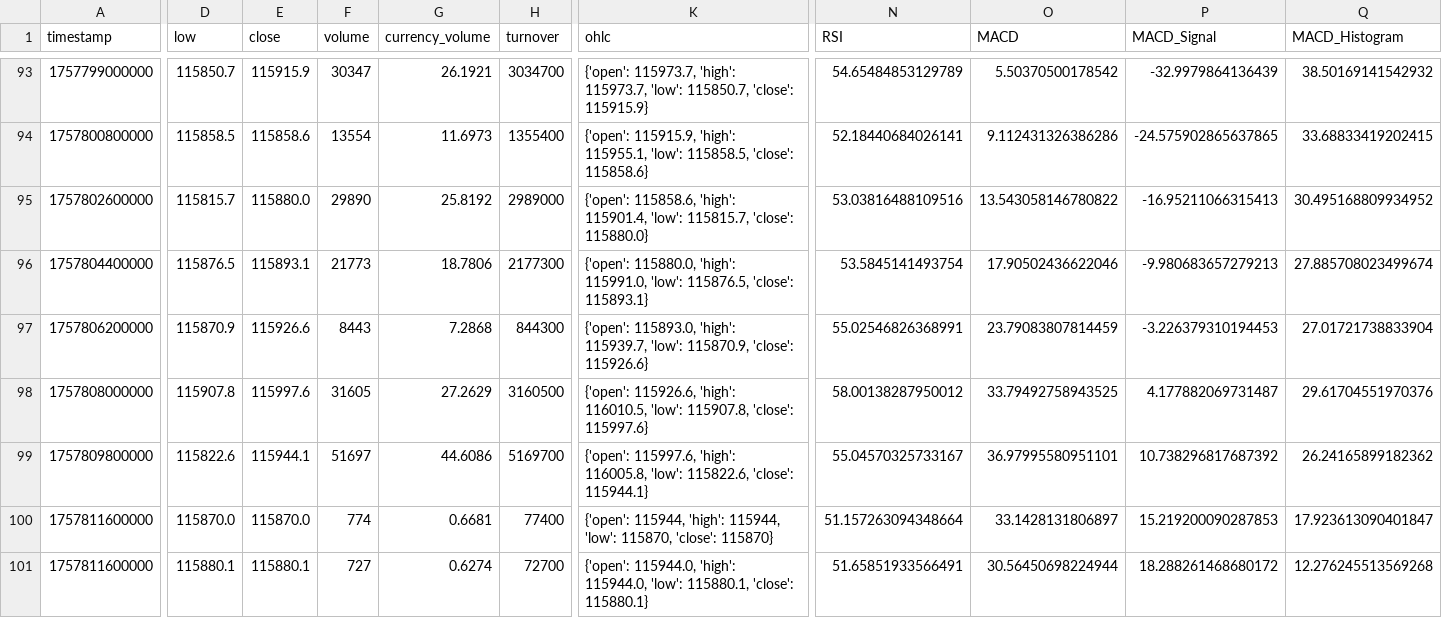
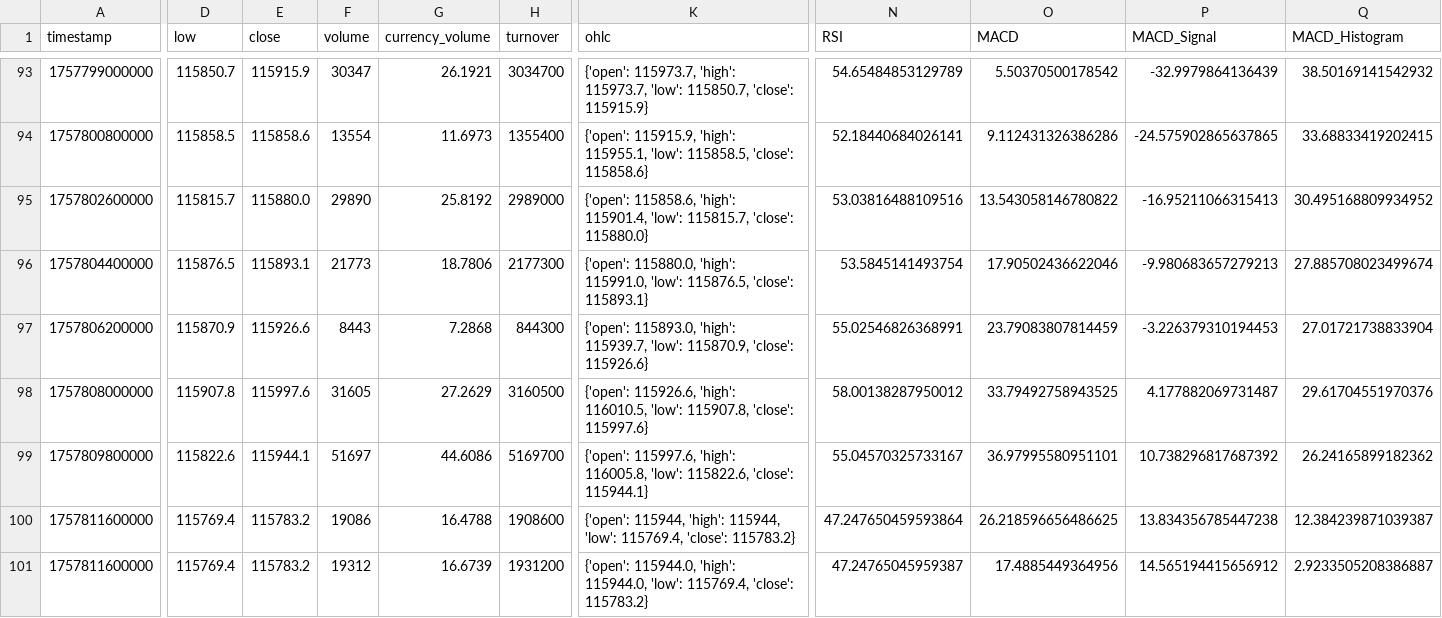
Before and after one commit to Forever5201/okxheyue, a CSV file: kline_data/30m/30m.csv, drawn as a sheet; only a part is shown, gaps mark what is left out; the diff covers the shown part only; the diff names each change by its address in the sheet, - before the commit and + after, or states it on an @@ line.

```diff
--- a/kline_data/30m/30m.csv
+++ b/kline_data/30m/30m.csv
-D100 (low): 115870.0
+D100 (low): 115769.4
-E100 (close): 115870.0
+E100 (close): 115783.2
-F100 (volume): 774
+F100 (volume): 19086
-G100 (currency_volume): 0.6681
+G100 (currency_volume): 16.4788
-H100 (turnover): 77400
+H100 (turnover): 1908600
-K100 (ohlc): …115944, 'low': 115870, 'close': 115870}
+K100 (ohlc): …115944, 'low': 115769.4, 'close': 115783.2}
-N100 (RSI): 51.157263094348664
+N100 (RSI): 47.247650459593864
-O100 (MACD): 33.1428131806897
+O100 (MACD): 26.218596656486625
-P100 (MACD_Signal): 15.219200090287853
+P100 (MACD_Signal): 13.834356785447238
-Q100 (MACD_Histogram): 17.923613090401847
+Q100 (MACD_Histogram): 12.384239871039387
-D101 (low): 115880.1
+D101 (low): 115769.4
-E101 (close): 115880.1
+E101 (close): 115783.2
-F101 (volume): 727
+F101 (volume): 19312
-G101 (currency_volume): 0.6274
+G101 (currency_volume): 16.6739
-H101 (turnover): 72700
+H101 (turnover): 1931200
-K101 (ohlc): …115944.0, 'low': 115880.1, 'close': 115880.1}
+K101 (ohlc): …115944.0, 'low': 115769.4, 'close': 115783.2}
-N101 (RSI): 51.65851933566491
+N101 (RSI): 47.24765045959387
-O101 (MACD): 30.56450698224944
+O101 (MACD): 17.4885449364956
-P101 (MACD_Signal): 18.288261468680172
+P101 (MACD_Signal): 14.565194415656912
-Q101 (MACD_Histogram): 12.276245513569268
+Q101 (MACD_Histogram): 2.9233505208386887
```
Also changed, not shown: 30 edited cells elsewhere in this file, kline_data/15m/15m.csv, kline_data/1m/1m.csv, 14 other files.
